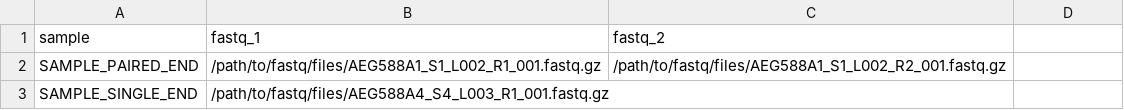
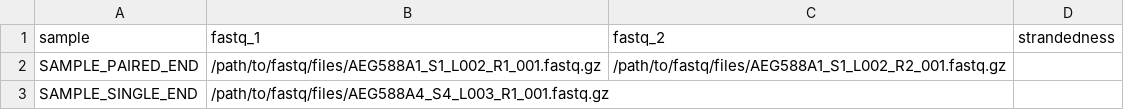
Before and after one commit to frankiebar1/rnaseqy, a CSV file: assets/samplesheet.csv, drawn as a sheet.

```diff
--- a/assets/samplesheet.csv
+++ b/assets/samplesheet.csv
@@ -1,2 +1,2 @@
-sample,fastq_1,fastq_2
+sample,fastq_1,fastq_2,strandedness
 SAMPLE_PAIRED_END,/path/to/fastq/files/AEG588A1_S1_L002_R1_001.fastq.gz,/path/to/fastq/files/AEG588A1_S1_L002_R2_001.fastq.gz
```
Also changed, not shown: 3 other files.
